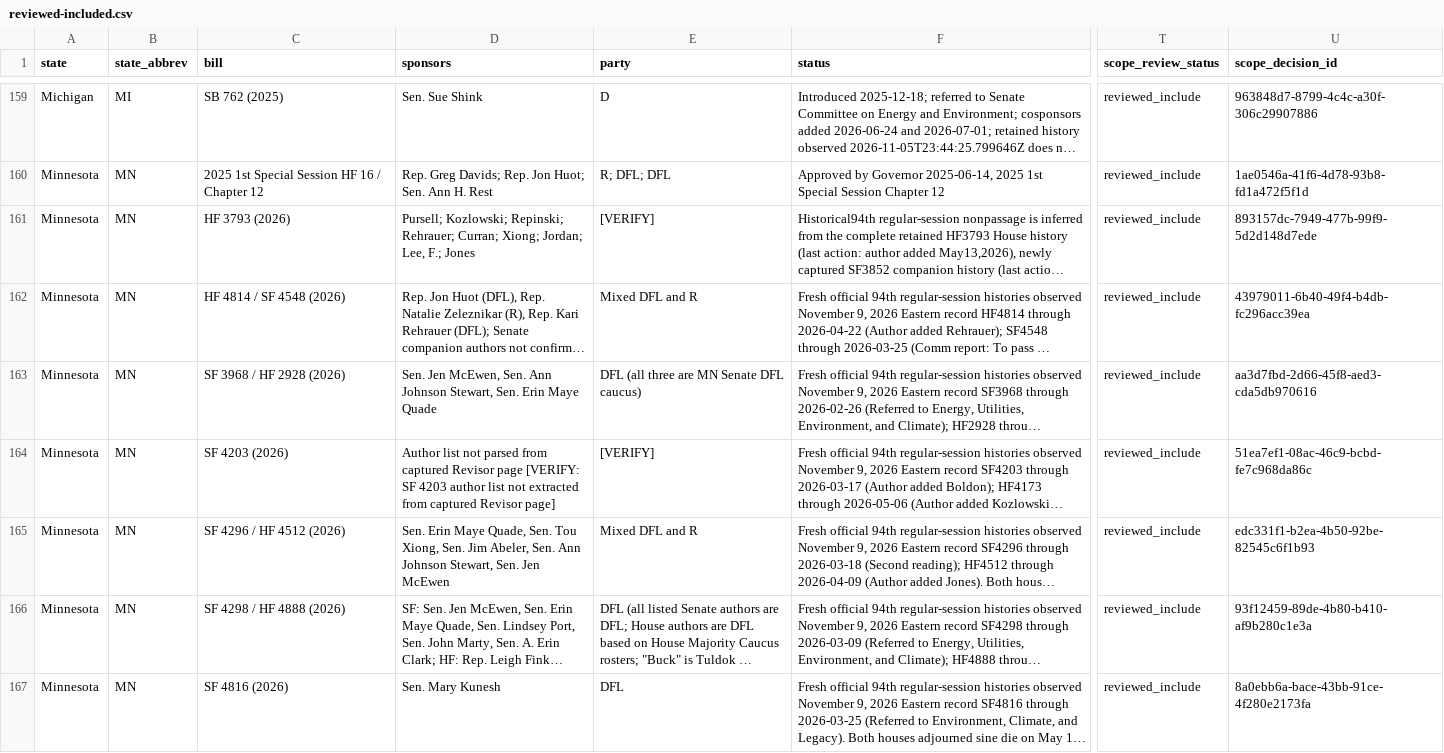
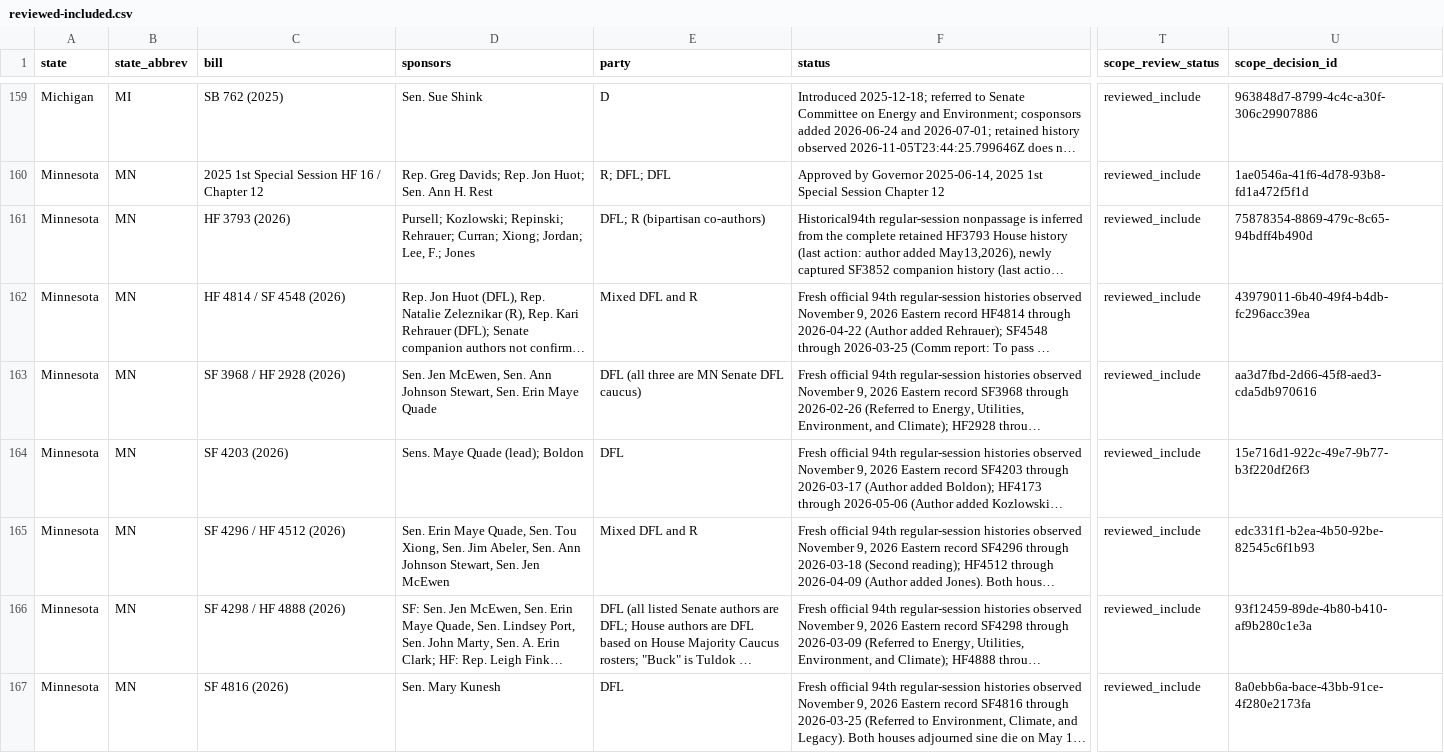
Before and after one commit to mjbommar/moratorium-data-2026, a CSV file: data/policy-scope/reviewed-included.csv, drawn as a sheet; only a part is shown, gaps mark what is left out; long unchanged cells end in …; the diff covers the shown part only; the diff names each change by its address in the sheet, - before the commit and + after, or states it on an @@ line.

Commit message:
Resolve nine Minnesota author and party verification gaps

```diff
--- a/data/policy-scope/reviewed-included.csv
+++ b/data/policy-scope/reviewed-included.csv
-E161 (party): [VERIFY]
+E161 (party): DFL; R (bipartisan co-authors)
-U161 (scope_decision_id): 893157dc-7949-477b-99f9-5d2d148d7ede
+U161 (scope_decision_id): 75878354-8869-479c-8c65-94bdff4b490d
-D164 (sponsors): Author list not parsed from captured Revisor page [VERIFY: SF 4203 author list not extracted from captured Revisor page]
+D164 (sponsors): Sens. Maye Quade (lead); Boldon
-E164 (party): [VERIFY]
+E164 (party): DFL
-U164 (scope_decision_id): 51ea7ef1-08ac-46c9-bcbd-fe7c968da86c
+U164 (scope_decision_id): 15e716d1-922c-49e7-9b77-b3f220df26f3
```
Also changed, not shown: 6 edited cells elsewhere in this file, data/policy-scope/all-annotated.csv, data/policy-scope/not-explicitly-excluded-candidates.csv, 15 other files.
